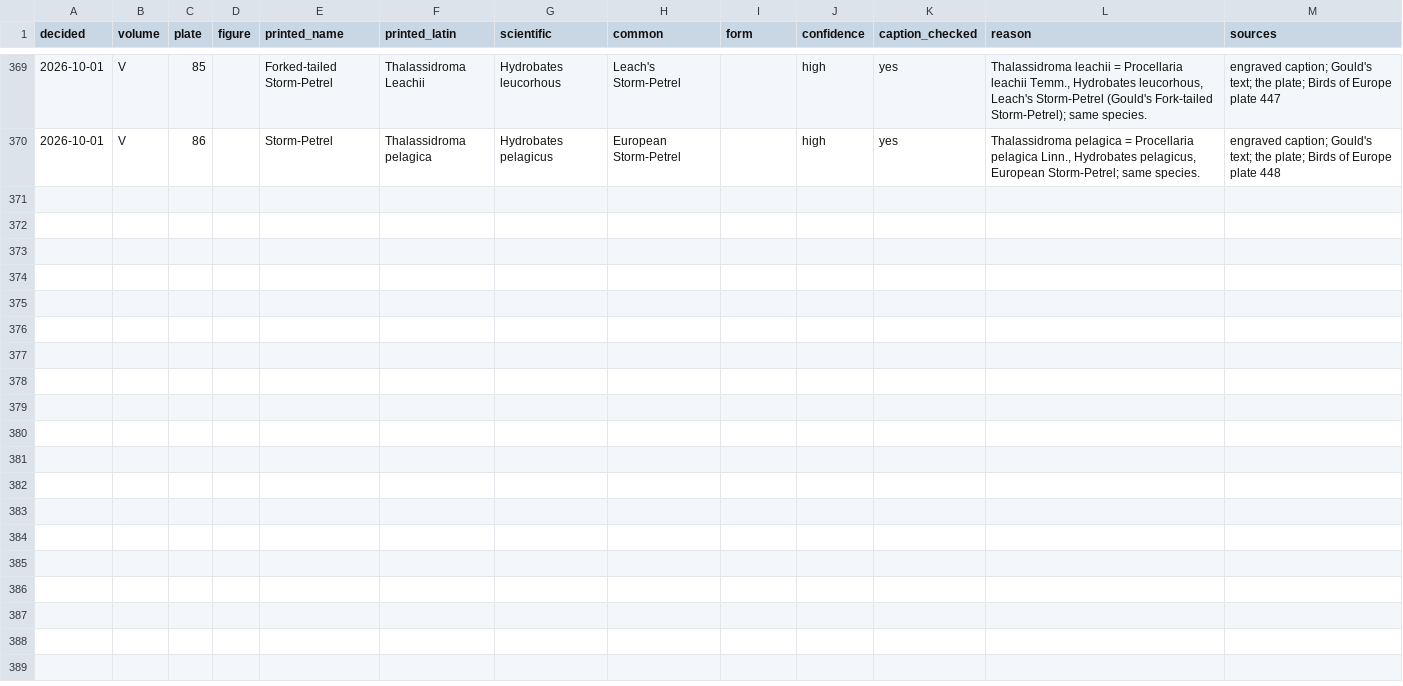
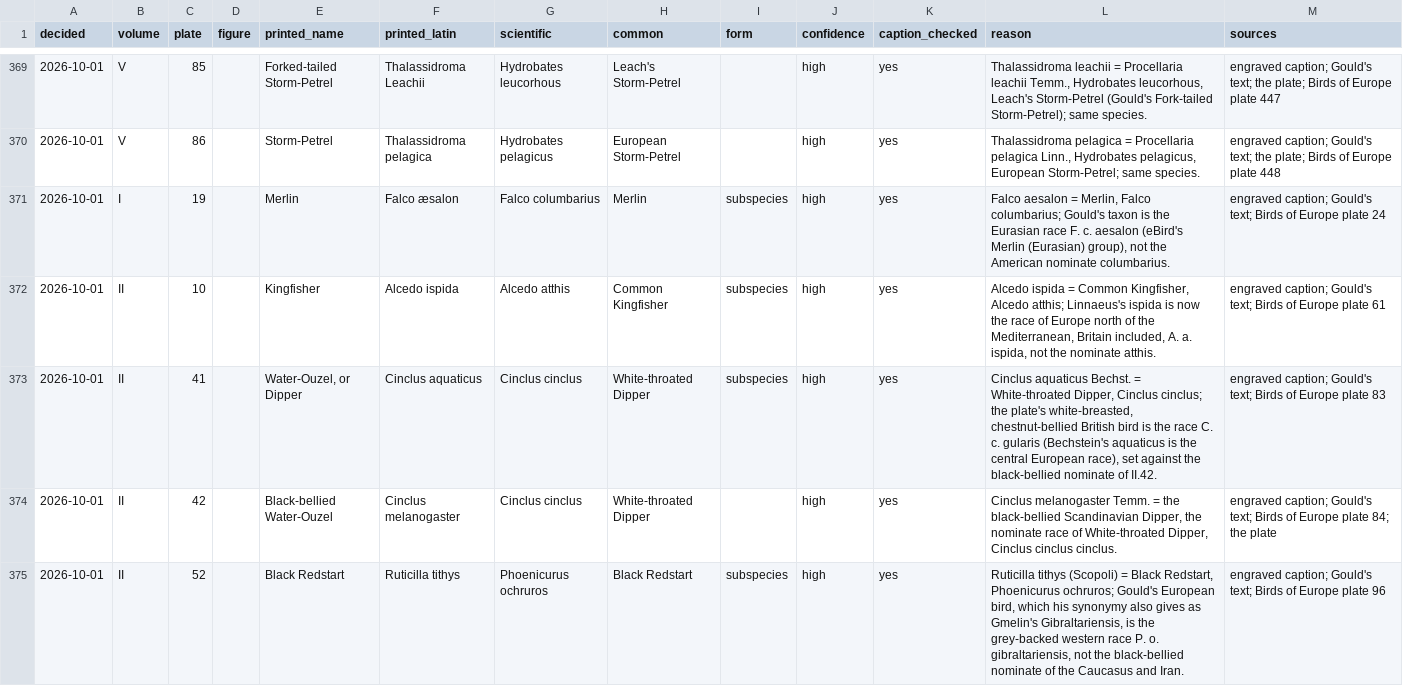
Before and after one commit to wr/historical-bird-plates, a CSV file: gould-britain/sources/decisions.csv, drawn as a sheet; only a part is shown, gaps mark what is left out; the diff covers the shown part only.

Commit message:
Second verification pass: every row checked twice; 25 birds corrected
Ten reviewers checked all 2,552 species rows against the caption, the
author's text and synonymy, the plate and the literature; every proposed
correction was then checked by a second, independent reviewer before it
was applied (W-936).

Identifications corrected:
- Havell: 132 Black-backed Woodpecker (not American Three-toed), 229
  Lesser Scaup, 247 White-winged Scoter, 407 Light-mantled Albatross
  (was open), 394 fig. 2 Hooded Siskin, 402 gains Kittlitz's Murrelet
  (fig. 2), 417 split by race, 45 both rows pre-split (Traill's).
- Europe: 79 Dusky Thrush, 256 Willow Ptarmigan (Temminck's specimen),
  278 Eastern Cattle-Egret, 363 a teal hybrid (not Baikal Teal), 404
  Horned Puffin; 119, 133, 134 and 217 each one bird, not two.
- Asia: III.25 Oriental Magpie-Robin, III.50 Rufous-crowned
  Laughingthrush, V.22 gains the female Collared Grosbeak, V.26 Blyth's
  Rosefinch.
- Australia: II.98 Brown Gerygone, III.28 Thick-billed Grasswren, IV.18
  Forest Raven, VII.44 Sooty Albatross, VII.45 Northern Giant-Petrel;
  VI.59 now leans to the Western Reef-Heron (open).

Also:
- `form` follows one rule, written in the README: 198 rows changed, most
  in Australia, which had set none.
- 122 GBIF and 76 Avibase ids fixed, each GBIF key checked against
  GBIF's API (accepted species keys, not synonyms or subspecies).
- About 360 rows that had no reason now have one; confidence and
  reasons corrected where the evidence was misstated.
- Five Havell printed names follow the scan's lettering; composite rows
  carry their own figure key and name.
- Kansas disagreements follow the corrections (Europe 54, Australia 107,
  Asia 208), including species-level disagreements the first pass never
  recorded.
- READMEs: the form rule, new traps, 18 open questions, 64 misnamed
  plates.

Refs: W-936

```diff
--- a/gould-britain/sources/decisions.csv
+++ b/gould-britain/sources/decisions.csv
@@ -370 +370,6 @@ decided,volume,plate,figure,printed_name,printed_latin,scientific,common,form,co
 2026-10-01,V,86,,Storm-Petrel,Thalassidroma pelagica,Hydrobates pelagicus,European Storm-Petrel,,high,yes,"Thalassidroma pelagica = Procellaria pelagica Linn., Hydrobates pelagicus, European Storm-Petrel; same species.",engraved caption; Gould's text; the plate; Birds of Europe plate 448
+2026-10-01,I,19,,Merlin,Falco æsalon,Falco columbarius,Merlin,subspecies,high,yes,"Falco aesalon = Merlin, Falco columbarius; Gould's taxon is the Eurasian race F. c. aesalon (eBird's Merlin (Eurasian) group), not the American nominate columbarius.",engraved caption; Gould's text; Birds of Europe plate 24
+2026-10-01,II,10,,Kingfisher,Alcedo ispida,Alcedo atthis,Common Kingfisher,subspecies,high,yes,"Alcedo ispida = Common Kingfisher, Alcedo atthis; Linnaeus's ispida is now the race of Europe north of the Mediterranean, Britain included, A. a. ispida, not the nominate atthis.",engraved caption; Gould's text; Birds of Europe plate 61
+2026-10-01,II,41,,"Water-Ouzel, or Dipper",Cinclus aquaticus,Cinclus cinclus,White-throated Dipper,subspecies,high,yes,"Cinclus aquaticus Bechst. = White-throated Dipper, Cinclus cinclus; the plate's white-breasted, chestnut-bellied British bird is the race C. c. gularis (Bechstein's aquaticus is the central European race), set against the black-bellied nominate of II.42.",engraved caption; Gould's text; Birds of Europe plate 83
+2026-10-01,II,42,,Black-bellied Water-Ouzel,Cinclus melanogaster,Cinclus cinclus,White-throated Dipper,,high,yes,"Cinclus melanogaster Temm. = the black-bellied Scandinavian Dipper, the nominate race of White-throated Dipper, Cinclus cinclus cinclus.",engraved caption; Gould's text; Birds of Europe plate 84; the plate
+2026-10-01,II,52,,Black Redstart,Ruticilla tithys,Phoenicurus ochruros,Black Redstart,subspecies,high,yes,"Ruticilla tithys (Scopoli) = Black Redstart, Phoenicurus ochruros; Gould's European bird, which his synonymy also gives as Gmelin's Gibraltariensis, is the grey-backed western race P. o. gibraltariensis, not the black-bellied nominate of the Caucasus and Iran.",engraved caption; Gould's text; Birds of Europe plate 96
```
Also changed, not shown: 5 added rows elsewhere in this file, gould-asia/ku-disagreements.csv, gould-australia/ku-disagreements.csv, 15 other files.
